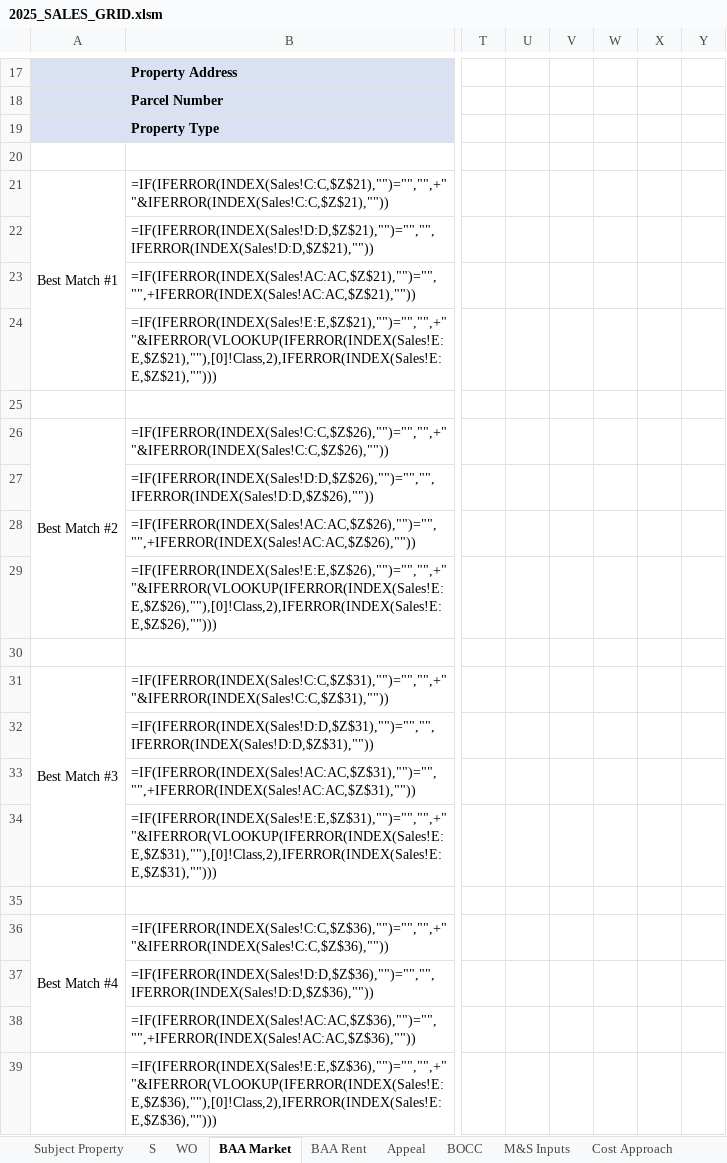
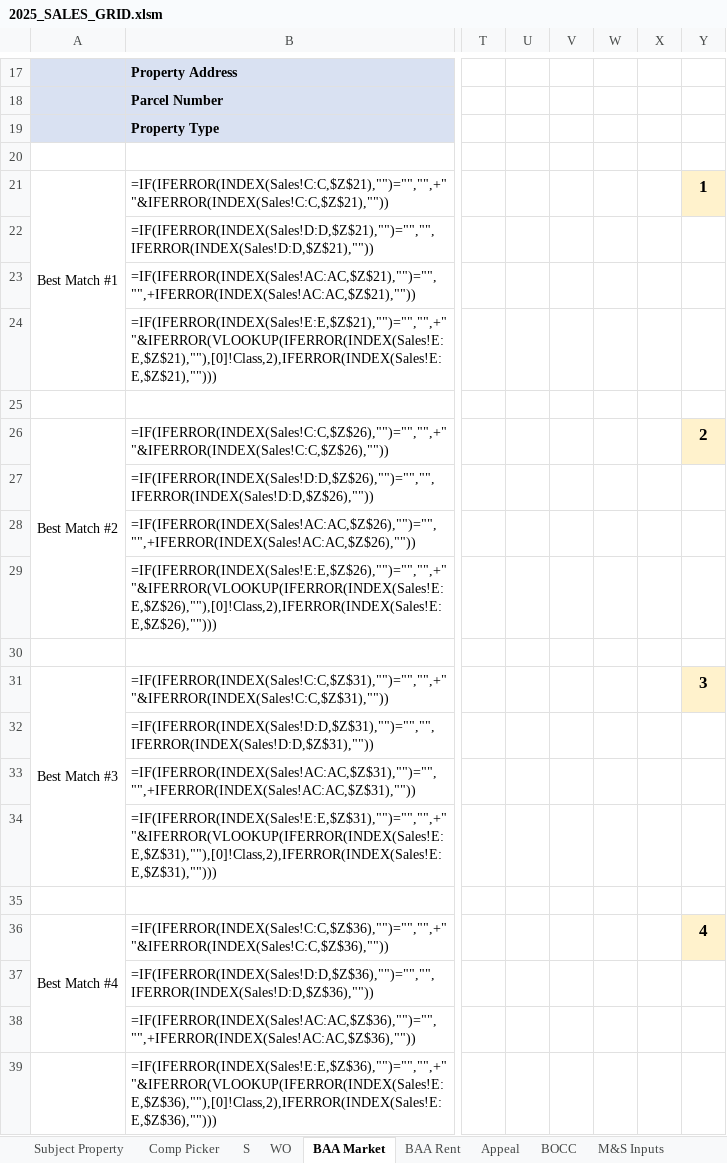
Before and after one commit to shaqnd/Workbook-Optimization-, an Excel workbook: 2025_SALES_GRID.xlsm, sheet BAA Market, drawn as a sheet; only a part is shown, gaps mark what is left out; values as stored, in another font and other column widths than the file's, no borders; formulas without a stored value are shown as written; the diff names each change by its address in the sheet, - before the commit and + after, or states it on an @@ line.

```diff
--- a/2025_SALES_GRID.xlsm (sheet BAA Market)
+++ b/2025_SALES_GRID.xlsm (sheet BAA Market)
+sheet tab: Comp Picker
-Y21: (empty)
+Y21: 1
-Y21 fill: none
+Y21 fill: #FFF2CC
-Y26: (empty)
+Y26: 2
-Y26 fill: none
+Y26 fill: #FFF2CC
-Y31: (empty)
+Y31: 3
-Y31 fill: none
+Y31 fill: #FFF2CC
-Y36: (empty)
+Y36: 4
-Y36 fill: none
+Y36 fill: #FFF2CC
```
Also changed, not shown: sheet Zoning Codes, sheet WO, sheet Appeal, sheet BOCC, sheet Subject Property, hidden cells.
